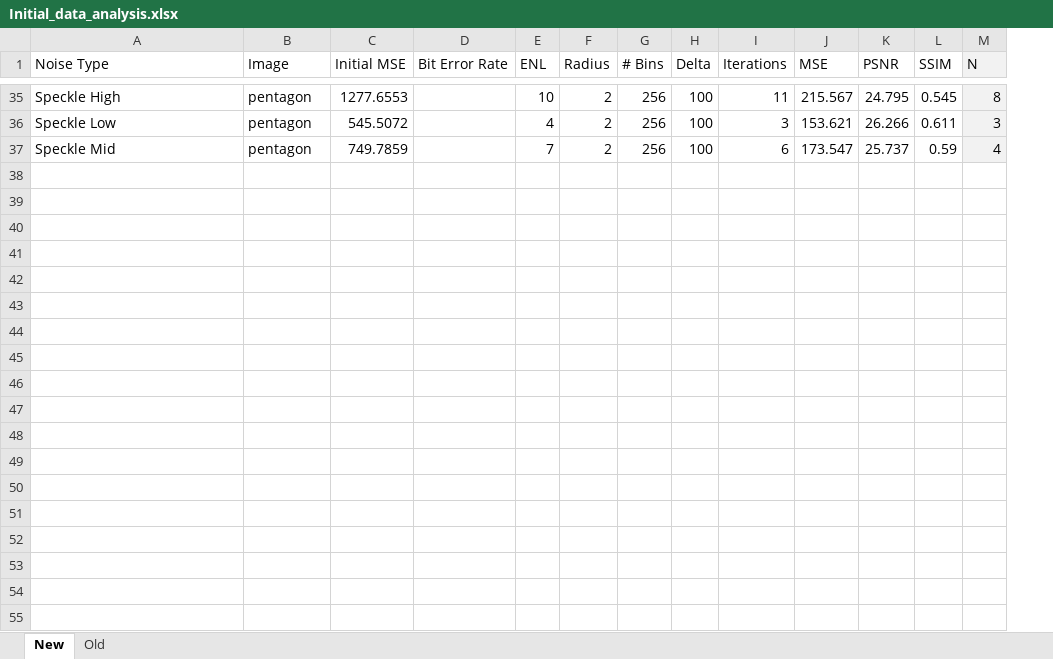
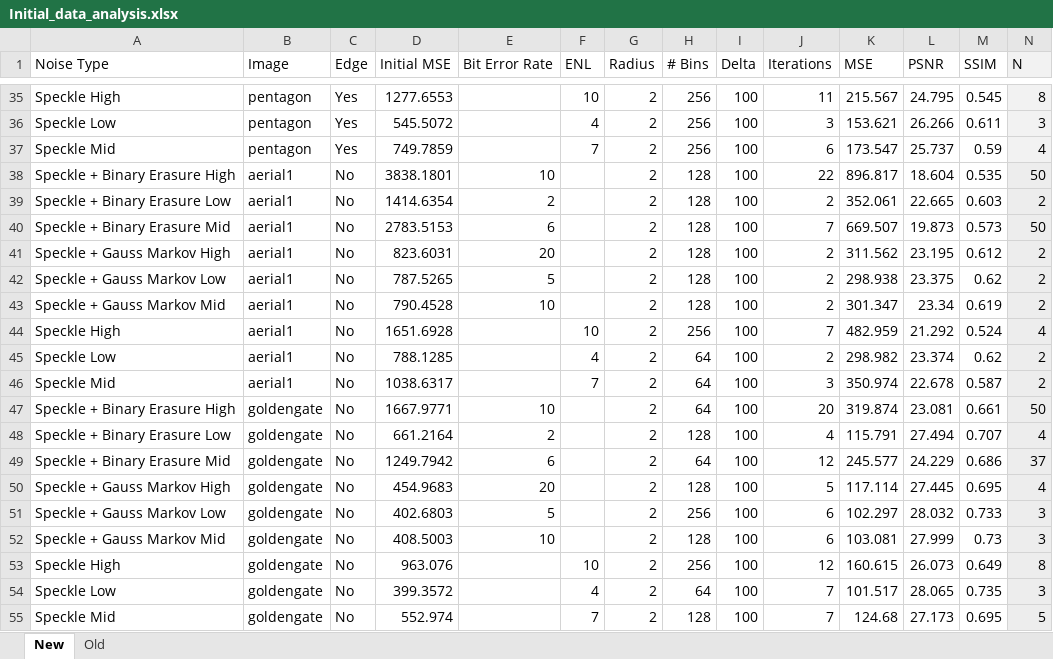
Before and after one commit to adanmoran/Polya_Restoration, an Excel workbook: matlab/scripts/optimal_log/Initial_data_analysis.xlsx, sheet New, drawn as a sheet; only a part is shown, gaps mark what is left out; values as stored, in another font and other column widths than the file's, no borders; rows hold the shown columns only; the diff covers the shown part only; the diff names each change by its address in the sheet, - before the commit and + after, or states it on an @@ line.

Commit message:
Updated date with edge results.

```diff
--- a/matlab/scripts/optimal_log/Initial_data_analysis.xlsx (sheet New)
+++ b/matlab/scripts/optimal_log/Initial_data_analysis.xlsx (sheet New)
+column C (Edge), rows 35-37: all Yes
+row 38: Speckle + Binary Erasure High | aerial1 | No | 3838.1801 | 10 |  | 2 | 128 | 100 | 22 | 896.817 | 18.604 | 0.535 | 50
+row 39: Speckle + Binary Erasure Low | aerial1 | No | 1414.6354 | 2 |  | 2 | 128 | 100 | 2 | 352.061 | 22.665 | 0.603 | 2
+row 40: Speckle + Binary Erasure Mid | aerial1 | No | 2783.5153 | 6 |  | 2 | 128 | 100 | 7 | 669.507 | 19.873 | 0.573 | 50
+row 41: Speckle + Gauss Markov High | aerial1 | No | 823.6031 | 20 |  | 2 | 128 | 100 | 2 | 311.562 | 23.195 | 0.612 | 2
+row 42: Speckle + Gauss Markov Low | aerial1 | No | 787.5265 | 5 |  | 2 | 128 | 100 | 2 | 298.938 | 23.375 | 0.62 | 2
+row 43: Speckle + Gauss Markov Mid | aerial1 | No | 790.4528 | 10 |  | 2 | 128 | 100 | 2 | 301.347 | 23.34 | 0.619 | 2
+row 44: Speckle High | aerial1 | No | 1651.6928 |  | 10 | 2 | 256 | 100 | 7 | 482.959 | 21.292 | 0.524 | 4
+row 45: Speckle Low | aerial1 | No | 788.1285 |  | 4 | 2 | 64 | 100 | 2 | 298.982 | 23.374 | 0.62 | 2
+row 46: Speckle Mid | aerial1 | No | 1038.6317 |  | 7 | 2 | 64 | 100 | 3 | 350.974 | 22.678 | 0.587 | 2
+row 47: Speckle + Binary Erasure High | goldengate | No | 1667.9771 | 10 |  | 2 | 64 | 100 | 20 | 319.874 | 23.081 | 0.661 | 50
+row 48: Speckle + Binary Erasure Low | goldengate | No | 661.2164 | 2 |  | 2 | 128 | 100 | 4 | 115.791 | 27.494 | 0.707 | 4
+row 49: Speckle + Binary Erasure Mid | goldengate | No | 1249.7942 | 6 |  | 2 | 64 | 100 | 12 | 245.577 | 24.229 | 0.686 | 37
+row 50: Speckle + Gauss Markov High | goldengate | No | 454.9683 | 20 |  | 2 | 128 | 100 | 5 | 117.114 | 27.445 | 0.695 | 4
+row 51: Speckle + Gauss Markov Low | goldengate | No | 402.6803 | 5 |  | 2 | 256 | 100 | 6 | 102.297 | 28.032 | 0.733 | 3
+row 52: Speckle + Gauss Markov Mid | goldengate | No | 408.5003 | 10 |  | 2 | 128 | 100 | 6 | 103.081 | 27.999 | 0.73 | 3
+row 53: Speckle High | goldengate | No | 963.076 |  | 10 | 2 | 256 | 100 | 12 | 160.615 | 26.073 | 0.649 | 8
+row 54: Speckle Low | goldengate | No | 399.3572 |  | 4 | 2 | 64 | 100 | 7 | 101.517 | 28.065 | 0.735 | 3
+row 55: Speckle Mid | goldengate | No | 552.974 |  | 7 | 2 | 128 | 100 | 7 | 124.68 | 27.173 | 0.695 | 5
```
Also changed, not shown: 18 added rows elsewhere in this sheet, formulas that keep their value.
